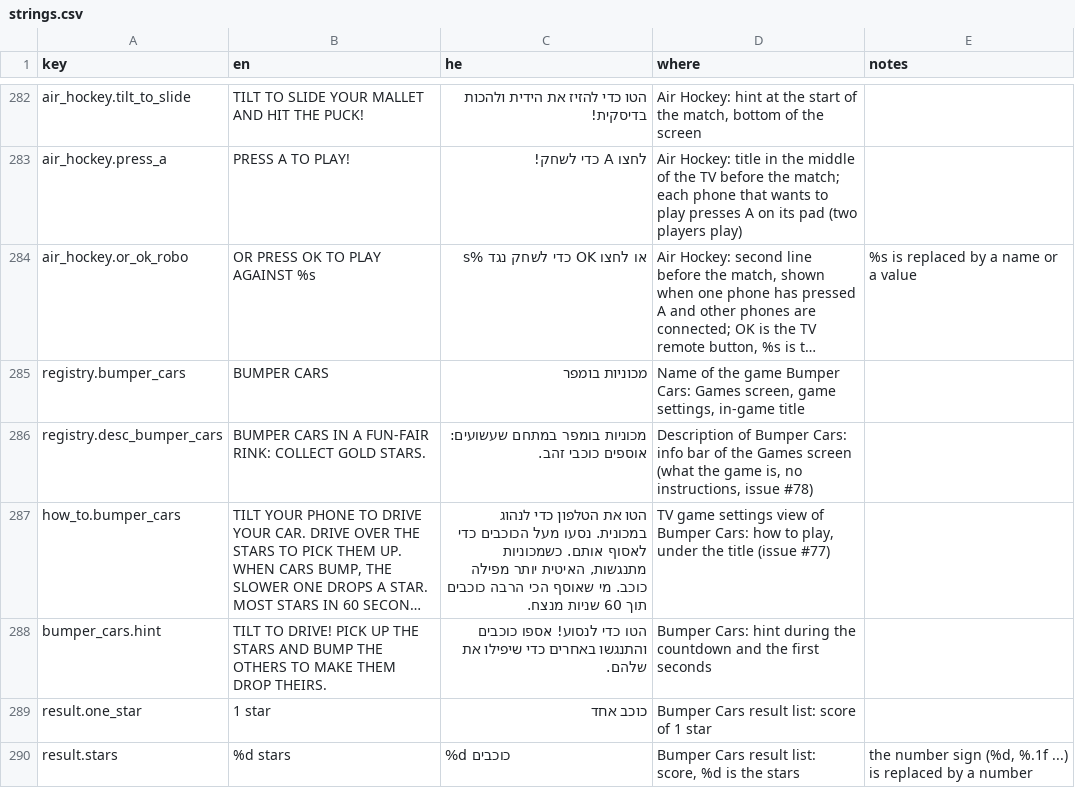
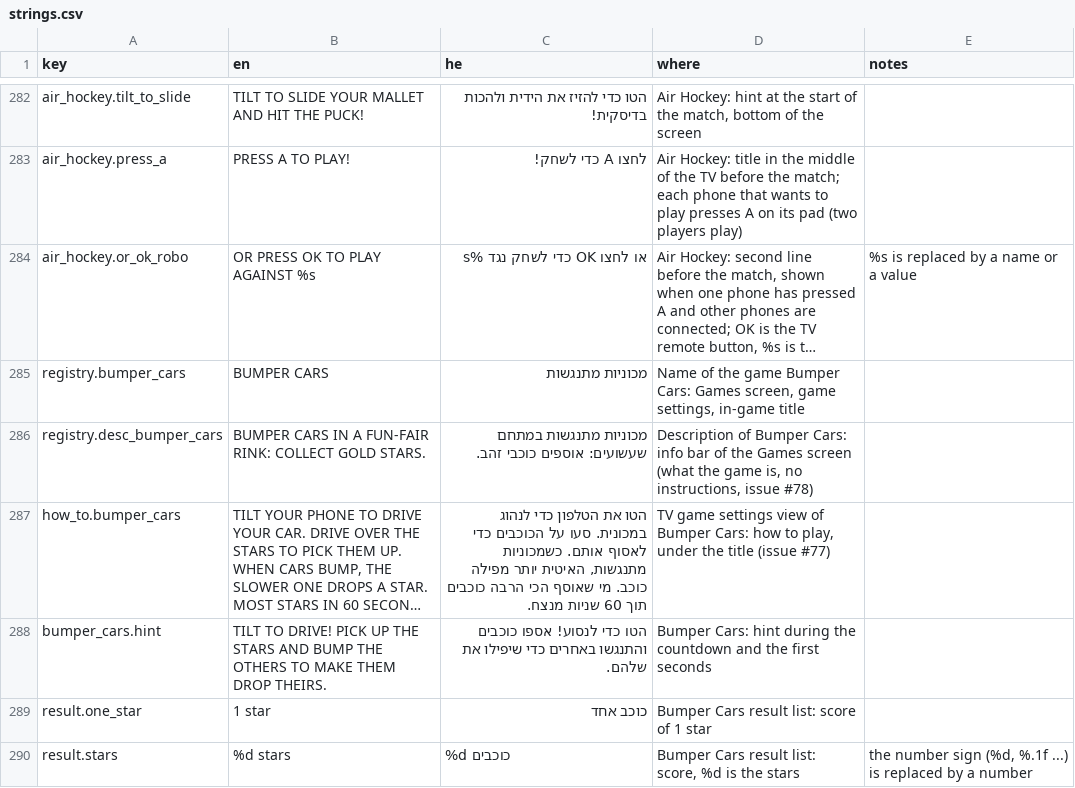
Before and after one commit to alonzo86/remote-play, a CSV file: assets/lang/strings.csv, drawn as a sheet; only a part is shown, gaps mark what is left out; long unchanged cells end in …; the diff names each change by its address in the sheet, - before the commit and + after, or states it on an @@ line.

```diff
--- a/assets/lang/strings.csv
+++ b/assets/lang/strings.csv
-C285 (he): מכוניות בומפר
+C285 (he): מכוניות מתנגשות
-C286 (he): מכוניות בומפר במתחם שעשועים:…
+C286 (he): מכוניות מתנגשות במתחם שעשועים:…
-C287 (he): …לנהוג במכונית. נסעו מעל הכוכבים כדי…
+C287 (he): …לנהוג במכונית. סעו על הכוכבים כדי…
```
Also changed, not shown: 3 other files.
